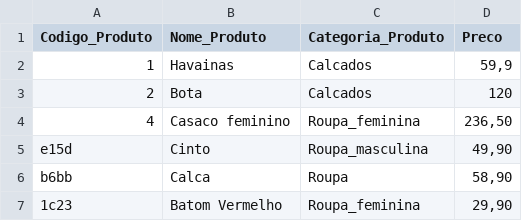
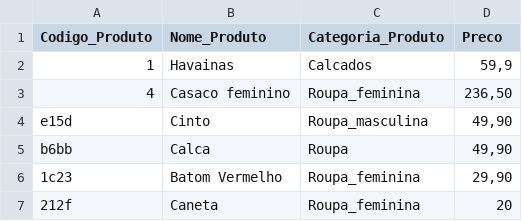
Before and after one commit to yuripiffer/Sistema_Loja, a CSV file: Produto.csv, drawn as a sheet.

```diff
--- a/Produto.csv
+++ b/Produto.csv
@@ -2,6 +2,6 @@ Codigo_Produto;Nome_Produto;Categoria_Produto;Preco
 1;Havainas;Calcados;59,9
-2;Bota;Calcados;120
 4;Casaco feminino;Roupa_feminina;236,50
 e15d;Cinto;Roupa_masculina;49,90
-b6bb;Calca;Roupa;58,90
+b6bb;Calca;Roupa;49,90
 1c23;Batom Vermelho;Roupa_feminina;29,90
+212f;Caneta;Roupa_feminina;20
```
Also changed, not shown: 5 other files.
